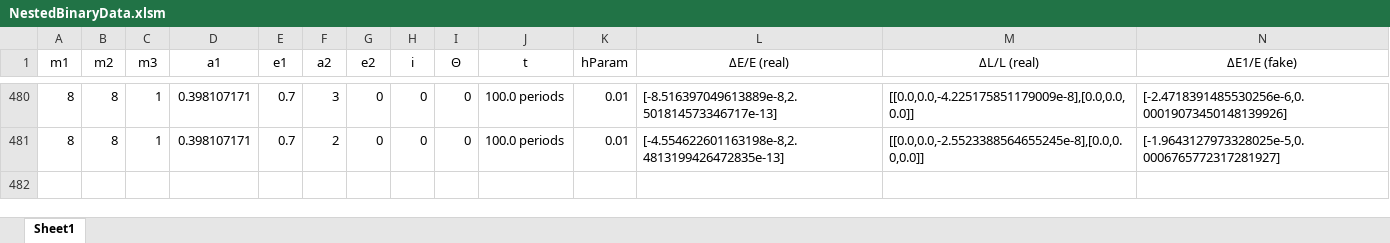
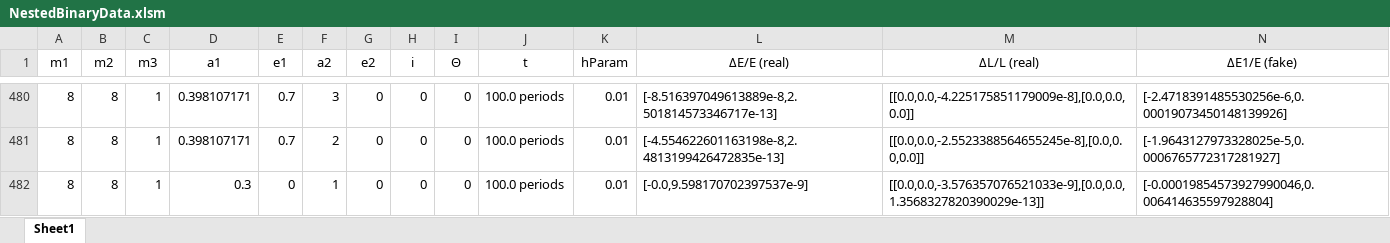
Before and after one commit to annesin/AstroResearch, an Excel workbook: NestedBinaryData.xlsm, sheet Sheet1, drawn as a sheet; only a part is shown, gaps mark what is left out; values as stored, in another font and other column widths than the file's, no borders; conditional formats not drawn; rows hold the shown columns only; the diff names each change by its address in the sheet, - before the commit and + after, or states it on an @@ line.

Commit message:
Added data

```diff
--- a/NestedBinaryData.xlsm (sheet Sheet1)
+++ b/NestedBinaryData.xlsm (sheet Sheet1)
+row 482: 8 | 8 | 1 | 0.3 | 0 | 1 | 0 | 0 | 0 | 100.0 periods | 0.01 | [-0.0,9.598170702397537e-9] | [[0.0,0.0,-3.576357076521033e-9],[0.0,0.0,1.3568327820390029e-13]] | [-0.00019854573927990046,0.006414635597928804]
```
Also changed, not shown: 1 other file.
